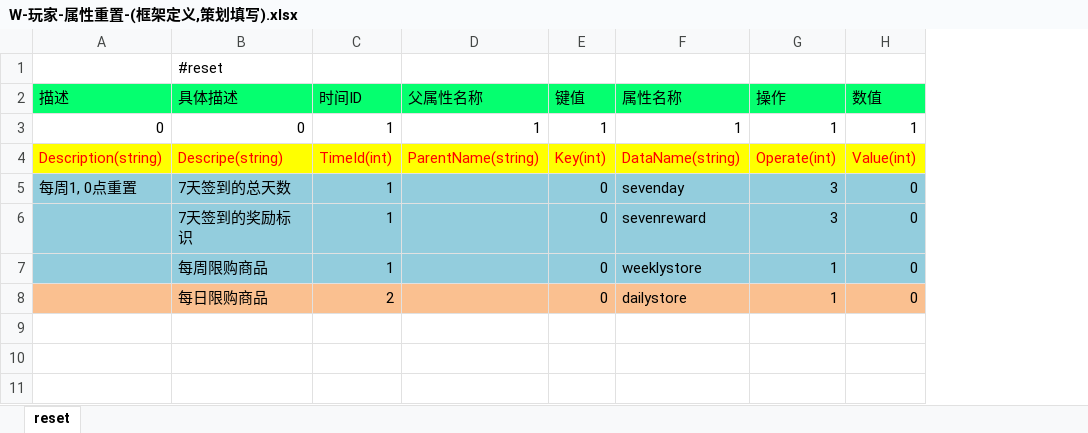
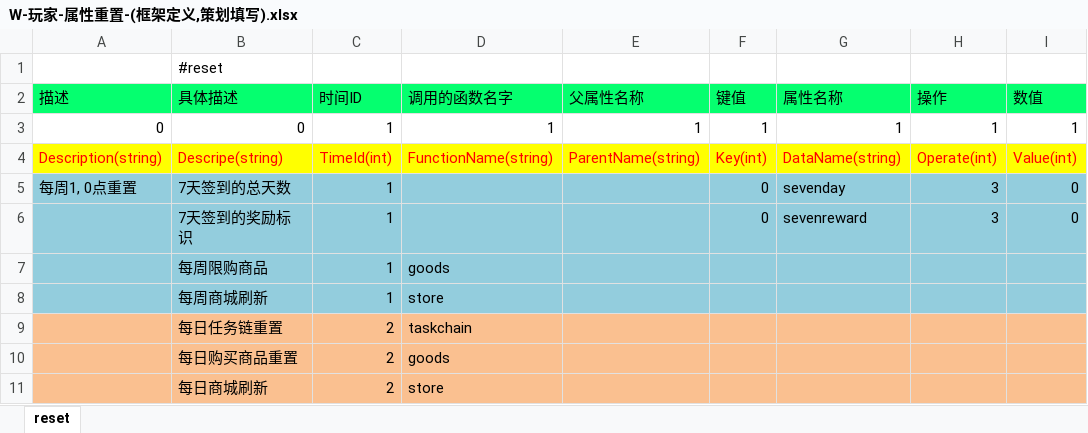
Before and after one commit to lori227/KFrame, an Excel workbook: _resource/excel/W-玩家-属性重置-(框架定义,策划填写).xlsx, sheet reset, drawn as a sheet; values as stored, in another font and other column widths than the file's, no borders; removed rows and columns are numbered as before the commit, all else as after; the diff names each change by its address in the sheet, - before the commit and + after, or states it on an @@ line.

```diff
--- a/_resource/excel/W-玩家-属性重置-(框架定义,策划填写).xlsx (sheet reset)
+++ b/_resource/excel/W-玩家-属性重置-(框架定义,策划填写).xlsx (sheet reset)
+column D (调用的函数名字), rows 3-7: 1 | FunctionName(string) |  |  | goods
-F7 (键值): 0
+F7 (键值): (empty)
-G7 (属性名称): weeklystore
+G7 (属性名称): (empty)
-H7 (操作): 1
+H7 (操作): (empty)
-I7 (数值): 0
+I7 (数值): (empty)
-row 8:  | 每日限购商品 | 2 |  | 0 | dailystore | 1 | 0
+row 8:  | 每周商城刷新 | 1 | store
+row 9:  | 每日任务链重置 | 2 | taskchain
+row 10:  | 每日购买商品重置 | 2 | goods
+row 11:  | 每日商城刷新 | 2 | store
```
Also changed, not shown: _resource/excel/K-框架-全局常量-(框架使用,请勿修改).xlsx, _resource/excel/K-框架-全局常量-(框架定义,策划填写).xlsx, 9 other files.
